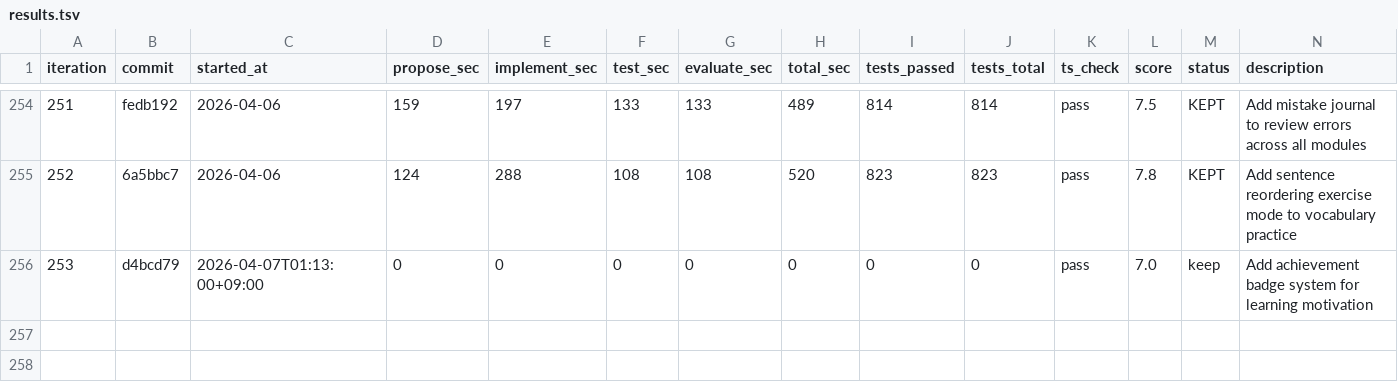
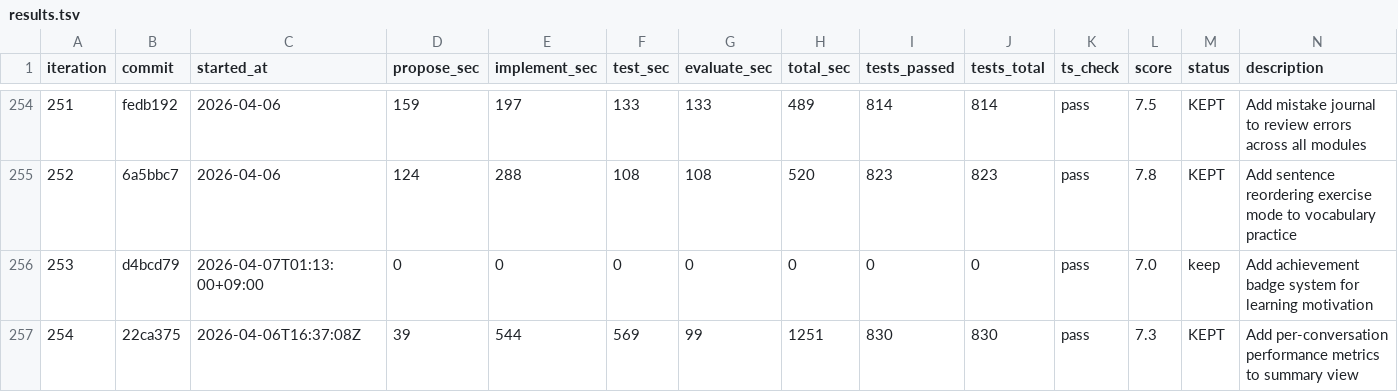
Before and after one commit to shitada/english-app, a TSV file: autoresearch/results.tsv, drawn as a sheet; only a part is shown, gaps mark what is left out; the diff names each change by its address in the sheet, - before the commit and + after, or states it on an @@ line.

```diff
--- a/autoresearch/results.tsv
+++ b/autoresearch/results.tsv
+row 257: 254 | 22ca375 | 2026-04-06T16:37:08Z | 39 | 544 | 569 | 99 | 1251 | 830 | 830 | pass | 7.3 | KEPT | Add per-conversation performance metrics to summary view
```
Also changed, not shown: 2 other files.
